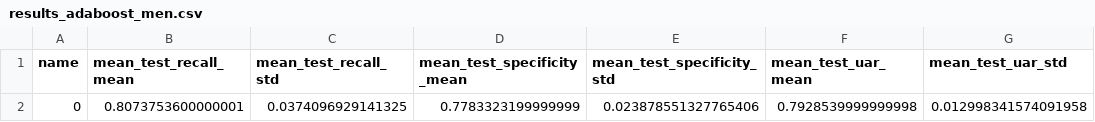
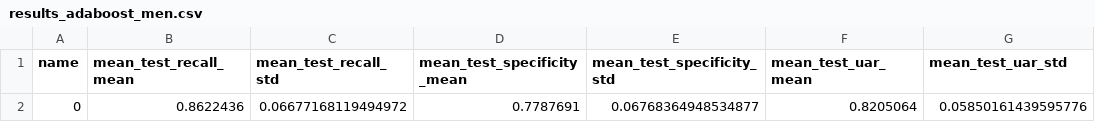
Before and after one commit to aailab-uct/ReproducibleEnsembleVPD, a CSV file: results_tables/results_adaboost_men.csv, drawn as a sheet.

```diff
--- a/results_tables/results_adaboost_men.csv
+++ b/results_tables/results_adaboost_men.csv
@@ -1,2 +1,2 @@
 name,mean_test_recall_mean,mean_test_recall_std,mean_test_specificity_mean,mean_test_specificity_std,mean_test_uar_mean,mean_test_uar_std
-0,0.8073753600000001,0.0374096929141325,0.7783323199999999,0.023878551327765406,0.7928539999999998,0.012998341574091958
+0,0.8622436,0.06677168119494972,0.7787691,0.06768364948534877,0.8205064,0.05850161439595776
```
Also changed, not shown: results_tables/results_adaboost_women.csv, results_tables/results_random_forest_men.csv, 16 other files.
